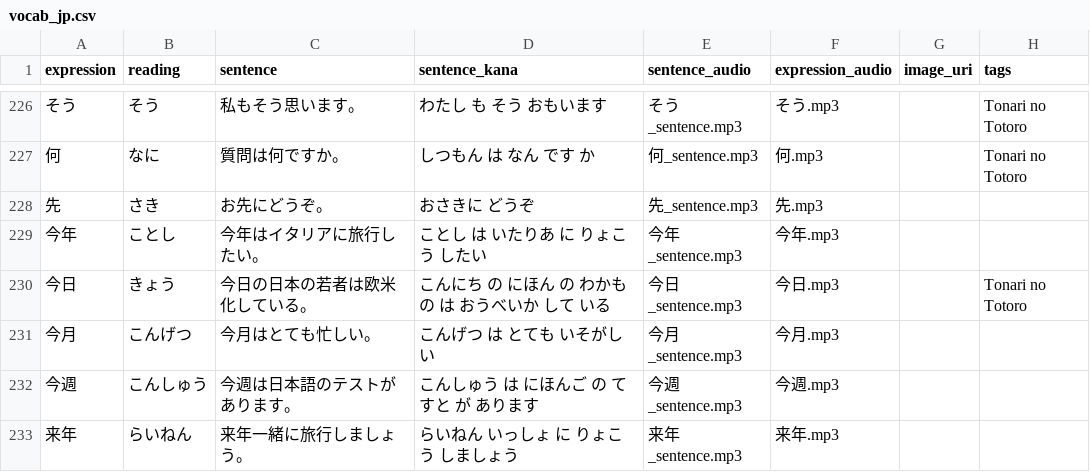
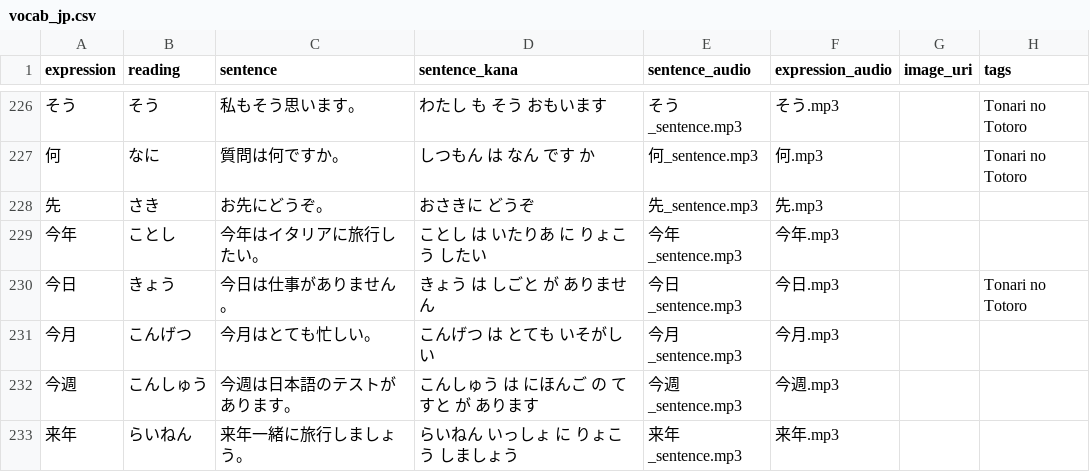
Before and after one commit to Berodin/Anki-Japanese-CoreDeck-Generator, a CSV file: data/vocab_jp.csv, drawn as a sheet; only a part is shown, gaps mark what is left out.

Commit message:
fix wrong example sentence

```diff
--- a/data/vocab_jp.csv
+++ b/data/vocab_jp.csv
@@ -229,3 +229,3 @@ expression,reading,sentence,sentence_kana,sentence_audio,expression_audio,image_
 今年,ことし,今年はイタリアに旅行したい。,ことし は いたりあ に りょこう したい,今年_sentence.mp3,今年.mp3,,
-今日,きょう,今日の日本の若者は欧米化している。,こんにち の にほん の わかもの は おうべいか して いる,今日_sentence.mp3,今日.mp3,,Tonari no Totoro
+今日,きょう,今日は仕事がありません。,きょう は しごと が ありません,今日_sentence.mp3,今日.mp3,,Tonari no Totoro
 今月,こんげつ,今月はとても忙しい。,こんげつ は とても いそがしい,今月_sentence.mp3,今月.mp3,,
```
Also changed, not shown: data/translations_de.csv, data/translations_en.csv.
